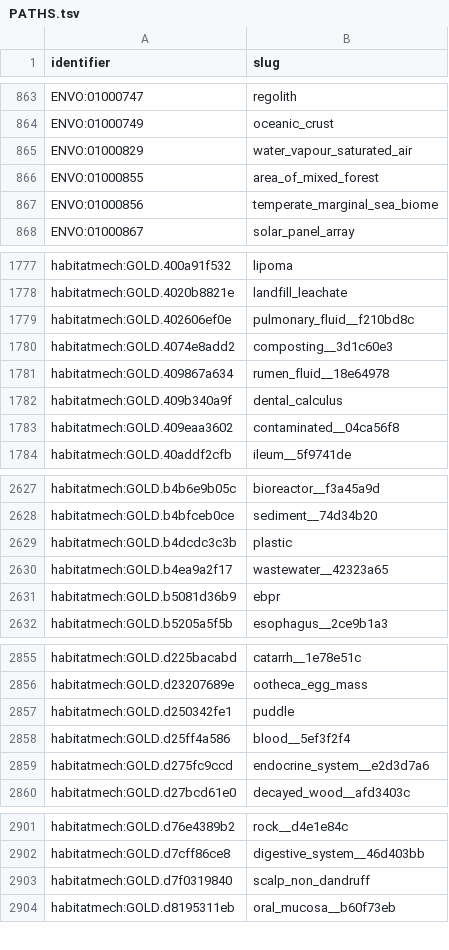
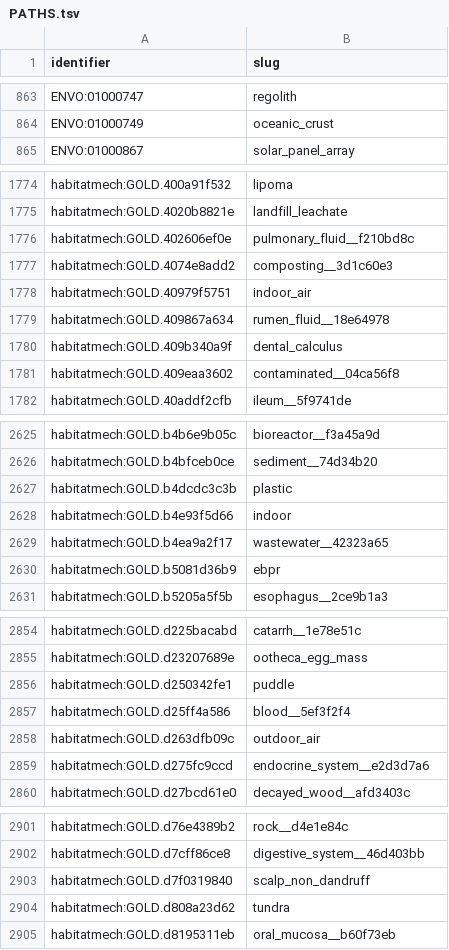
Before and after one commit to CultureBotAI/HabitatMech, a TSV file: data/habitats/PATHS.tsv, drawn as a sheet; only a part is shown, gaps mark what is left out.

```diff
--- a/data/habitats/PATHS.tsv
+++ b/data/habitats/PATHS.tsv
@@ -864,5 +864,2 @@ ENVO:01000747	regolith
 ENVO:01000749	oceanic_crust
-ENVO:01000829	water_vapour_saturated_air
-ENVO:01000855	area_of_mixed_forest
-ENVO:01000856	temperate_marginal_sea_biome
 ENVO:01000867	solar_panel_array
@@ -1780,2 +1777,3 @@ habitatmech:GOLD.402606ef0e	pulmonary_fluid__f210bd8c
 habitatmech:GOLD.4074e8add2	composting__3d1c60e3
+habitatmech:GOLD.40979f5751	indoor_air
 habitatmech:GOLD.409867a634	rumen_fluid__18e64978
@@ -2629,2 +2627,3 @@ habitatmech:GOLD.b4bfceb0ce	sediment__74d34b20
 habitatmech:GOLD.b4dcdc3c3b	plastic
+habitatmech:GOLD.b4e93f5d66	indoor
 habitatmech:GOLD.b4ea9a2f17	wastewater__42323a65
@@ -2858,2 +2857,3 @@ habitatmech:GOLD.d250342fe1	puddle
 habitatmech:GOLD.d25ff4a586	blood__5ef3f2f4
+habitatmech:GOLD.d263dfb09c	outdoor_air
 habitatmech:GOLD.d275fc9ccd	endocrine_system__e2d3d7a6
@@ -2903,2 +2903,3 @@ habitatmech:GOLD.d7cff86ce8	digestive_system__46d403bb
 habitatmech:GOLD.d7f0319840	scalp_non_dandruff
+habitatmech:GOLD.d808a23d62	tundra
 habitatmech:GOLD.d8195311eb	oral_mucosa__b60f73eb
```
Also changed, not shown: curation/decisions.tsv, 47 other files.
